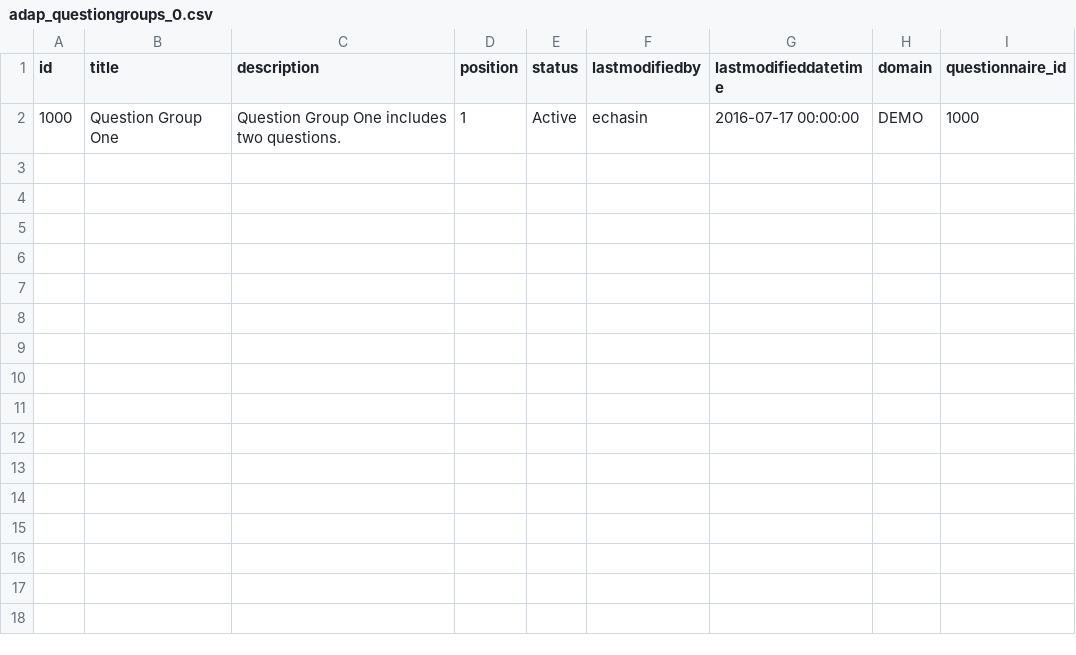
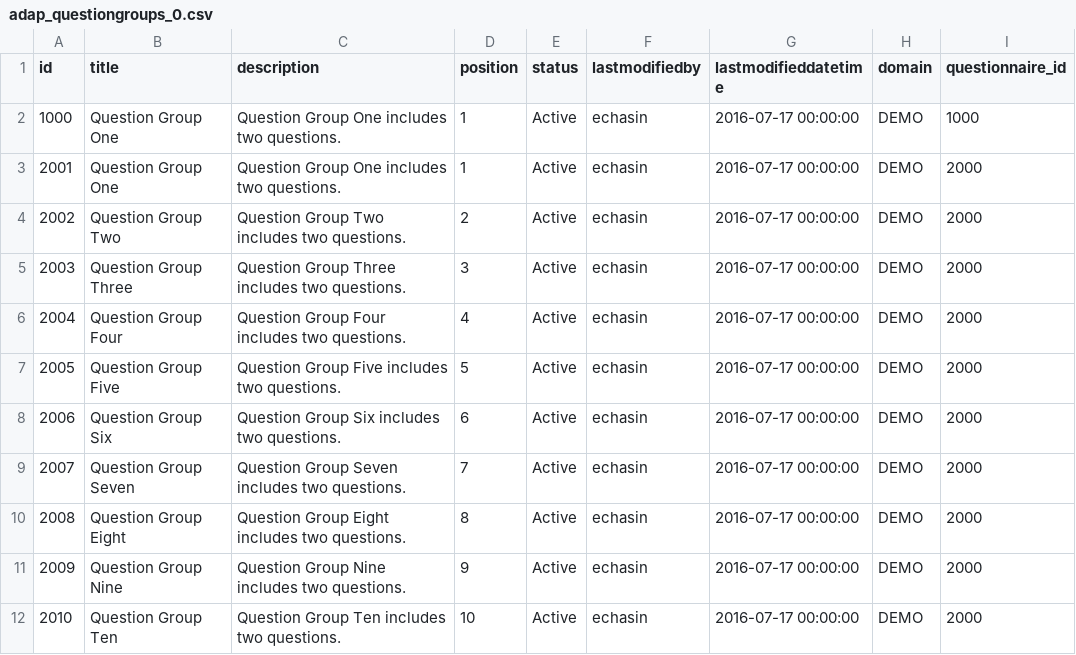
Before and after one commit to echasin/adap_assessment, a CSV file: src/main/resources/config/liquibase/adap_questiongroups_0.csv, drawn as a sheet; the diff names each change by its address in the sheet, - before the commit and + after, or states it on an @@ line.

Commit message:
Added Questionnaire 2000 with Question Groups

```diff
--- a/src/main/resources/config/liquibase/adap_questiongroups_0.csv
+++ b/src/main/resources/config/liquibase/adap_questiongroups_0.csv
+row 3: 2001 | Question Group One | Question Group One includes two questions. | 1 | Active | echasin | 2016-07-17 00:00:00 | DEMO | 2000
+row 4: 2002 | Question Group Two | Question Group Two includes two questions. | 2 | Active | echasin | 2016-07-17 00:00:00 | DEMO | 2000
+row 5: 2003 | Question Group Three | Question Group Three includes two questions. | 3 | Active | echasin | 2016-07-17 00:00:00 | DEMO | 2000
+row 6: 2004 | Question Group Four | Question Group Four includes two questions. | 4 | Active | echasin | 2016-07-17 00:00:00 | DEMO | 2000
+row 7: 2005 | Question Group Five | Question Group Five includes two questions. | 5 | Active | echasin | 2016-07-17 00:00:00 | DEMO | 2000
+row 8: 2006 | Question Group Six | Question Group Six includes two questions. | 6 | Active | echasin | 2016-07-17 00:00:00 | DEMO | 2000
+row 9: 2007 | Question Group Seven | Question Group Seven includes two questions. | 7 | Active | echasin | 2016-07-17 00:00:00 | DEMO | 2000
+row 10: 2008 | Question Group Eight | Question Group Eight includes two questions. | 8 | Active | echasin | 2016-07-17 00:00:00 | DEMO | 2000
+row 11: 2009 | Question Group Nine | Question Group Nine includes two questions. | 9 | Active | echasin | 2016-07-17 00:00:00 | DEMO | 2000
+row 12: 2010 | Question Group Ten | Question Group Ten includes two questions. | 10 | Active | echasin | 2016-07-17 00:00:00 | DEMO | 2000
```
Also changed, not shown: 1 other file.
